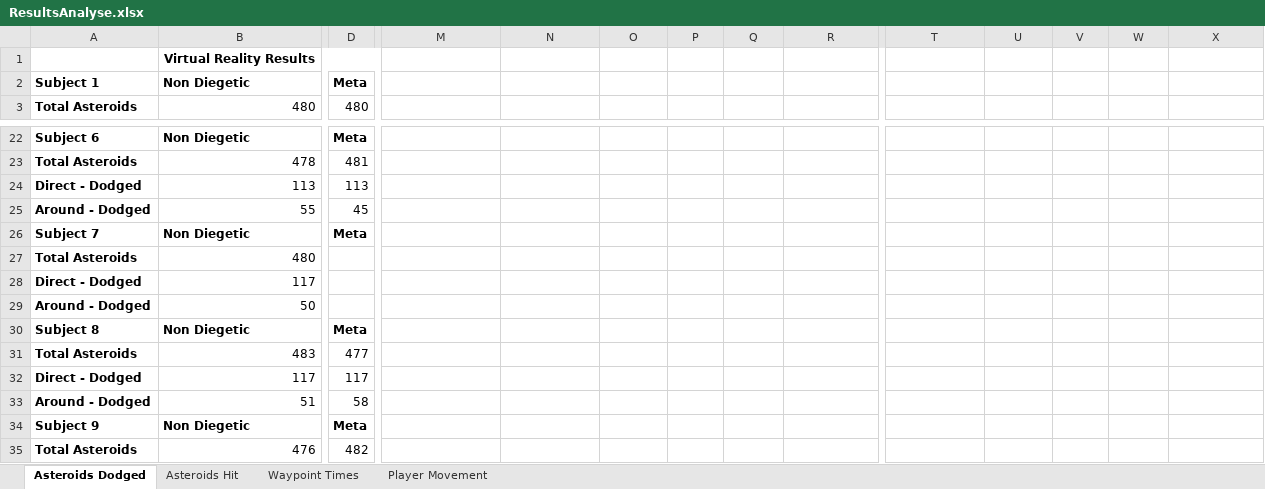
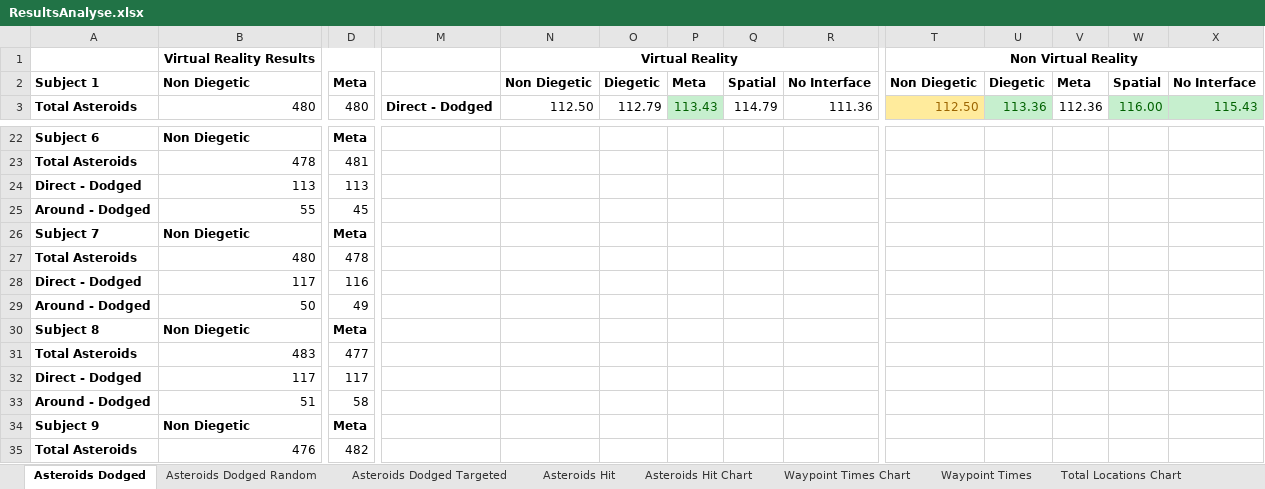
Before and after one commit to TimothyOneill/MastersProject, an Excel workbook: Documents/ResultsAnalyse.xlsx, sheet Asteroids Dodged, drawn as a sheet; only a part is shown, gaps mark what is left out; values as stored, in another font and other column widths than the file's, no borders; the diff covers the shown part only; the diff names each change by its address in the sheet, - before the commit and + after, or states it on an @@ line.

```diff
--- a/Documents/ResultsAnalyse.xlsx (sheet Asteroids Dodged)
+++ b/Documents/ResultsAnalyse.xlsx (sheet Asteroids Dodged)
+sheet tab: Asteroids Dodged Random
+sheet tab: Asteroids Dodged Targeted
+sheet tab: Asteroids Hit Chart
+sheet tab: Waypoint Times Chart
+sheet tab: Total Locations Chart
-N1: (empty)
+N1: Virtual Reality
+N1:R1 merged
-T1: (empty)
+T1: Non Virtual Reality
+T1:X1 merged
-N2: (empty)
+N2: Non Diegetic
-O2: (empty)
+O2: Diegetic
-P2: (empty)
+P2: Meta
-Q2: (empty)
+Q2: Spatial
-R2: (empty)
+R2: No Interface
-T2: (empty)
+T2: Non Diegetic
-U2: (empty)
+U2: Diegetic
-V2: (empty)
+V2: Meta
-W2: (empty)
+W2: Spatial
-X2: (empty)
+X2: No Interface
-M3: (empty)
+M3: Direct - Dodged
-N3: (empty)
+N3: 112.50
-O3: (empty)
+O3: 112.79
-P3: (empty)
+P3: 113.43
-P3 fill: none
+P3 fill: #C6EFCE
-Q3: (empty)
+Q3: 114.79
-R3: (empty)
+R3: 111.36
-T3: (empty)
+T3: 112.50
-T3 fill: none
+T3 fill: #FFEB9C
-U3: (empty)
+U3: 113.36
-U3 fill: none
+U3 fill: #C6EFCE
-V3: (empty)
+V3: 112.36
-W3: (empty)
+W3: 116.00
-W3:X3 fill: none
+W3:X3 fill: #C6EFCE
-X3: (empty)
+X3: 115.43
-D27: (empty)
+D27: 478
-D28: (empty)
+D28: 116
-D29: (empty)
+D29: 49
```
Also changed, not shown: 3 added rows, 3 removed rows, 12 edited cells and cell formats elsewhere in this sheet, sheet Player Movement, sheet Waypoint Times, sheet Asteroids Hit, charts or pictures, 1 other file.
